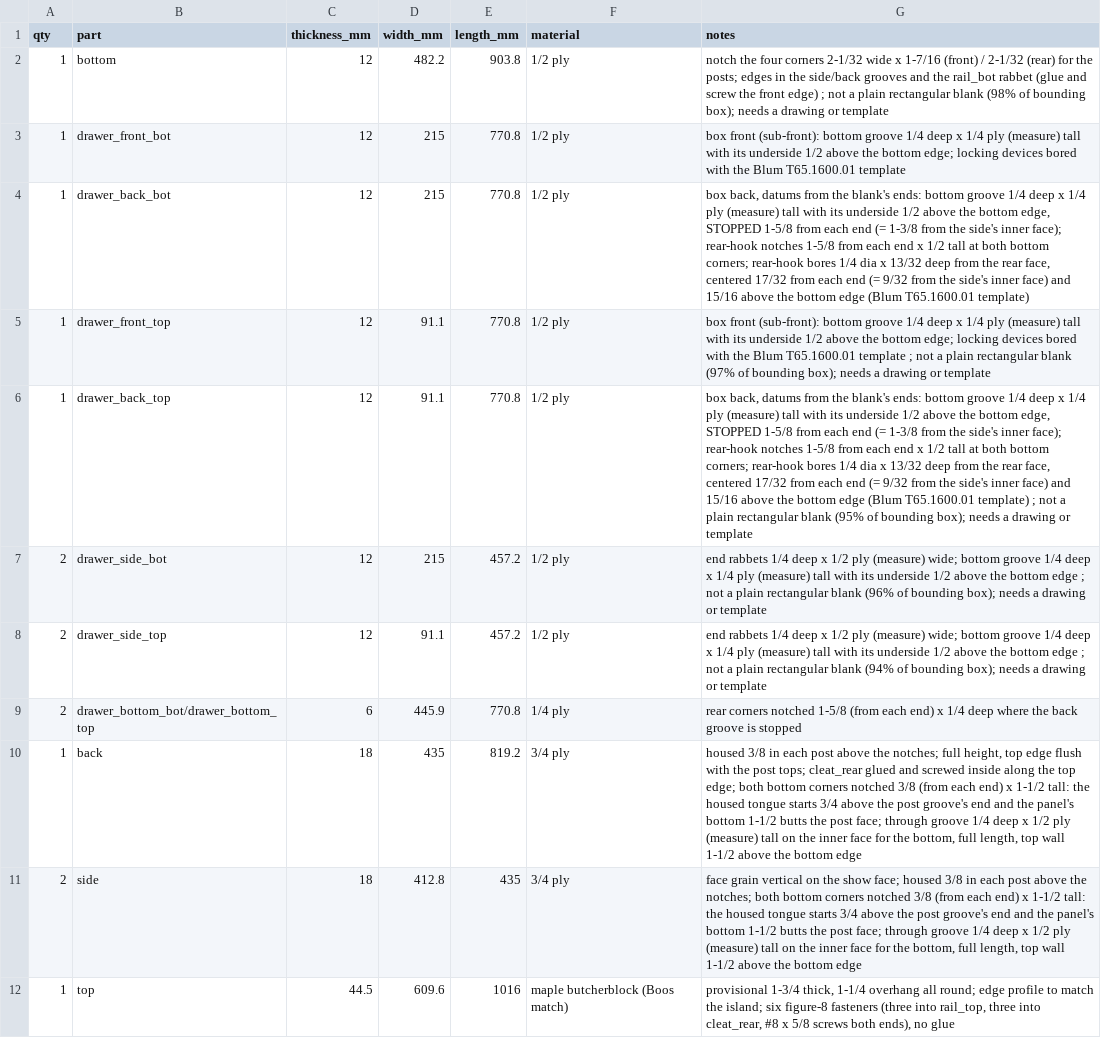
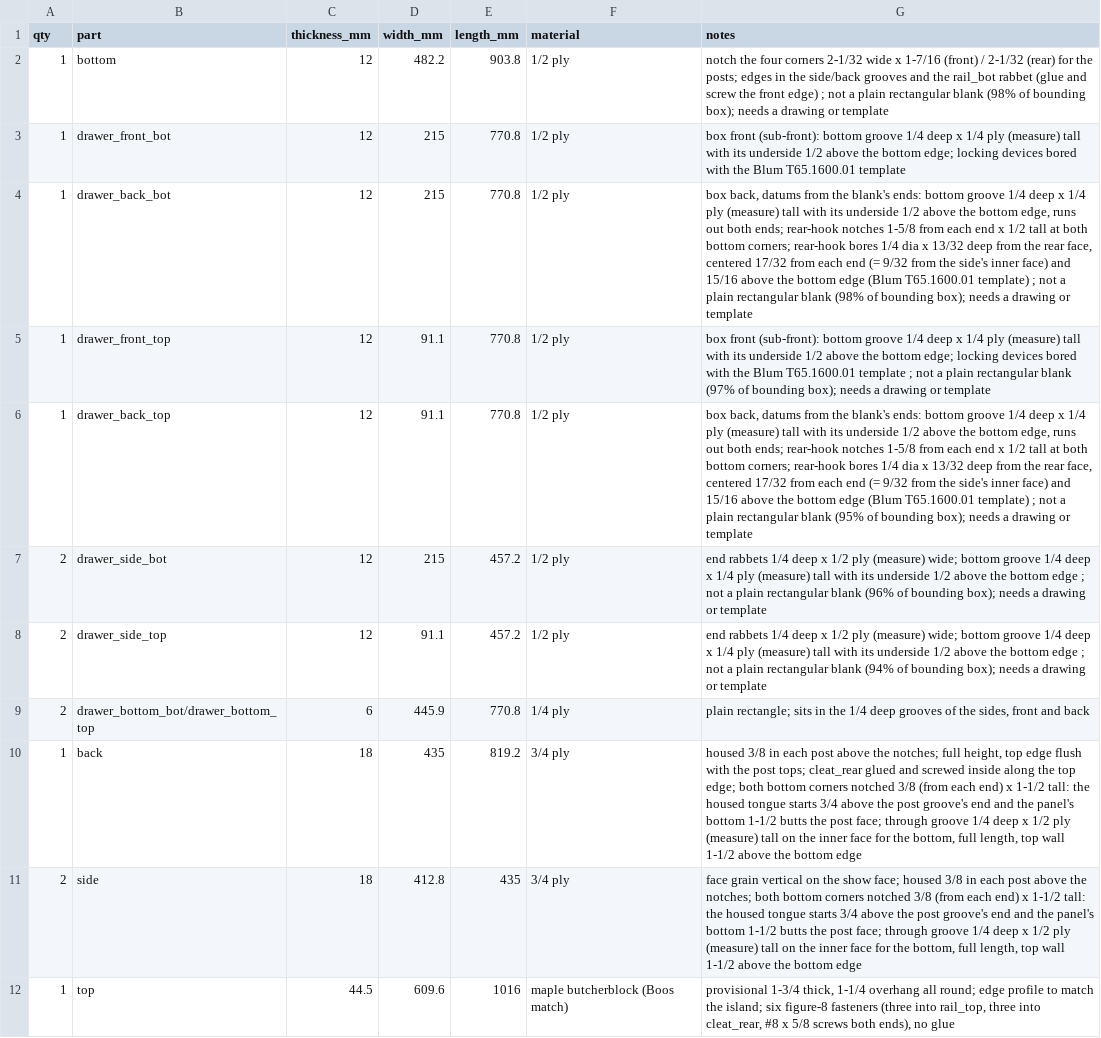
Before and after one commit to bblietz/3d-modeling-brain, a CSV file: projects/Drawer-bench/cutlist.csv, drawn as a sheet; only a part is shown.

```diff
--- a/projects/Drawer-bench/cutlist.csv
+++ b/projects/Drawer-bench/cutlist.csv
@@ -3,8 +3,8 @@ qty,part,thickness_mm,width_mm,length_mm,material,notes
 1,drawer_front_bot,12,215,770.8,1/2 ply,box front (sub-front): bottom groove 1/4 deep x 1/4 ply (measure) tall with its underside 1/2 above the bottom edge; locking devices bored with the Blum T65.1600.01 template
-1,drawer_back_bot,12,215,770.8,1/2 ply,"box back, datums from the blank's ends: bottom groove 1/4 deep x 1/4 ply (measure) tall with its underside 1/2 above the bottom edge, STOPPED 1-5/8 from each end (= 1-3/8 from the side's inner face); rear-hook notches 1-5/8 from each end x 1/2 tall at both bottom corners; rear-hook bores 1/4 dia x 13/32 deep from the rear face, centered 17/32 from each end (= 9/32 from the side's inner face) and 15/16 above the bottom edge (Blum T65.1600.01 template)"
+1,drawer_back_bot,12,215,770.8,1/2 ply,"box back, datums from the blank's ends: bottom groove 1/4 deep x 1/4 ply (measure) tall with its underside 1/2 above the bottom edge, runs out both ends; rear-hook notches 1-5/8 from each end x 1/2 tall at both bottom corners; rear-hook bores 1/4 dia x 13/32 deep from the rear face, centered 17/32 from each end (= 9/32 from the side's inner face) and 15/16 above the bottom edge (Blum T65.1600.01 template) ; not a plain rectangular blank (98% of bounding box); needs a drawing or template"
 1,drawer_front_top,12,91.1,770.8,1/2 ply,box front (sub-front): bottom groove 1/4 deep x 1/4 ply (measure) tall with its underside 1/2 above the bottom edge; locking devices bored with the Blum T65.1600.01 template ; not a plain rectangular blank (97% of bounding box); needs a drawing or template
-1,drawer_back_top,12,91.1,770.8,1/2 ply,"box back, datums from the blank's ends: bottom groove 1/4 deep x 1/4 ply (measure) tall with its underside 1/2 above the bottom edge, STOPPED 1-5/8 from each end (= 1-3/8 from the side's inner face); rear-hook notches 1-5/8 from each end x 1/2 tall at both bottom corners; rear-hook bores 1/4 dia x 13/32 deep from the rear face, centered 17/32 from each end (= 9/32 from the side's inner face) and 15/16 above the bottom edge (Blum T65.1600.01 template) ; not a plain rectangular blank (95% of bounding box); needs a drawing or template"
+1,drawer_back_top,12,91.1,770.8,1/2 ply,"box back, datums from the blank's ends: bottom groove 1/4 deep x 1/4 ply (measure) tall with its underside 1/2 above the bottom edge, runs out both ends; rear-hook notches 1-5/8 from each end x 1/2 tall at both bottom corners; rear-hook bores 1/4 dia x 13/32 deep from the rear face, centered 17/32 from each end (= 9/32 from the side's inner face) and 15/16 above the bottom edge (Blum T65.1600.01 template) ; not a plain rectangular blank (95% of bounding box); needs a drawing or template"
 2,drawer_side_bot,12,215,457.2,1/2 ply,end rabbets 1/4 deep x 1/2 ply (measure) wide; bottom groove 1/4 deep x 1/4 ply (measure) tall with its underside 1/2 above the bottom edge ; not a plain rectangular blank (96% of bounding box); needs a drawing or template
 2,drawer_side_top,12,91.1,457.2,1/2 ply,end rabbets 1/4 deep x 1/2 ply (measure) wide; bottom groove 1/4 deep x 1/4 ply (measure) tall with its underside 1/2 above the bottom edge ; not a plain rectangular blank (94% of bounding box); needs a drawing or template
-2,drawer_bottom_bot/drawer_bottom_top,6,445.9,770.8,1/4 ply,rear corners notched 1-5/8 (from each end) x 1/4 deep where the back groove is stopped
+2,drawer_bottom_bot/drawer_bottom_top,6,445.9,770.8,1/4 ply,"plain rectangle; sits in the 1/4 deep grooves of the sides, front and back"
 1,back,18,435,819.2,3/4 ply,"housed 3/8 in each post above the notches; full height, top edge flush with the post tops; cleat_rear glued and screwed inside along the top edge; both bottom corners notched 3/8 (from each end) x 1-1/2 tall: the housed tongue starts 3/4 above the post groove's end and the panel's bottom 1-1/2 butts the post face; through groove 1/4 deep x 1/2 ply (measure) tall on the inner face for the bottom, full length, top wall 1-1/2 above the bottom edge"
```
Also changed, not shown: 17 other files.
